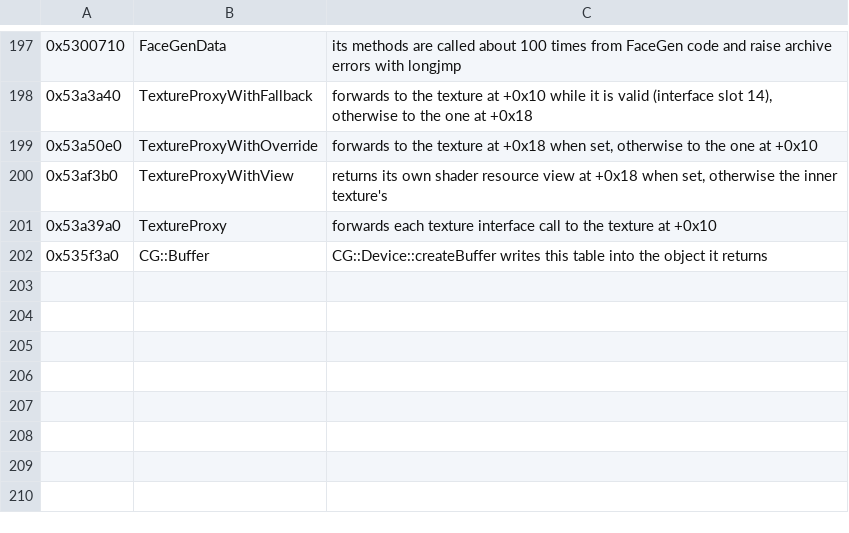
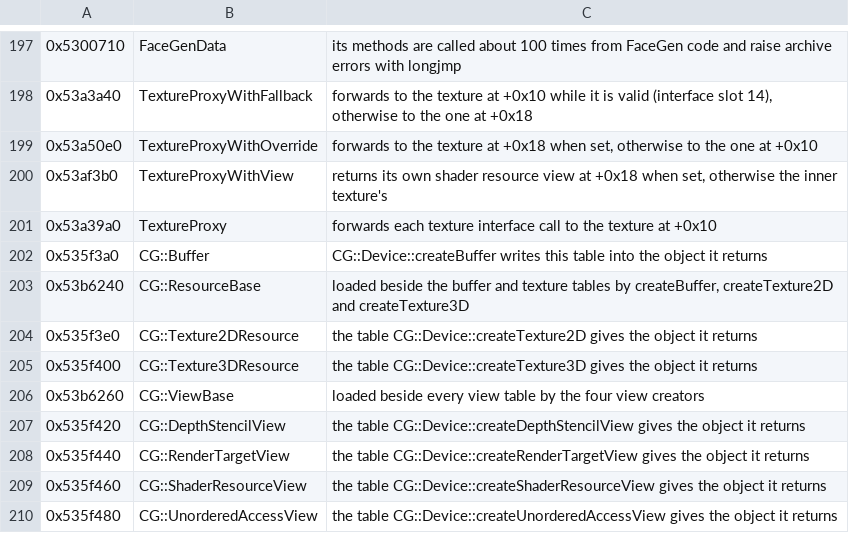
Before and after one commit to bloodborne-native/bloodborne-recomp, a TSV file: annotations/classes.tsv, drawn as a sheet; only a part is shown, gaps mark what is left out.

```diff
--- a/annotations/classes.tsv
+++ b/annotations/classes.tsv
@@ -202 +202,9 @@
 0x535f3a0	CG::Buffer	CG::Device::createBuffer writes this table into the object it returns
+0x53b6240	CG::ResourceBase	loaded beside the buffer and texture tables by createBuffer, createTexture2D and createTexture3D
+0x535f3e0	CG::Texture2DResource	the table CG::Device::createTexture2D gives the object it returns
+0x535f400	CG::Texture3DResource	the table CG::Device::createTexture3D gives the object it returns
+0x53b6260	CG::ViewBase	loaded beside every view table by the four view creators
+0x535f420	CG::DepthStencilView	the table CG::Device::createDepthStencilView gives the object it returns
+0x535f440	CG::RenderTargetView	the table CG::Device::createRenderTargetView gives the object it returns
+0x535f460	CG::ShaderResourceView	the table CG::Device::createShaderResourceView gives the object it returns
+0x535f480	CG::UnorderedAccessView	the table CG::Device::createUnorderedAccessView gives the object it returns
```
